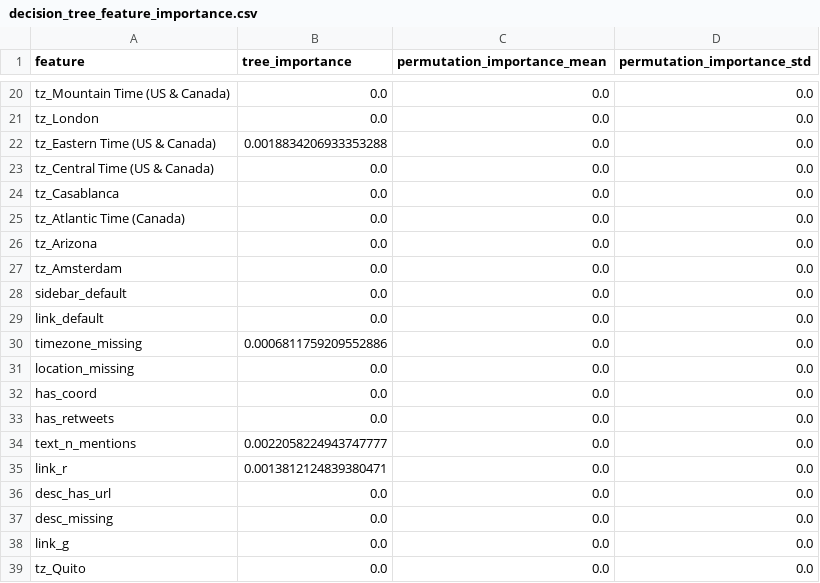
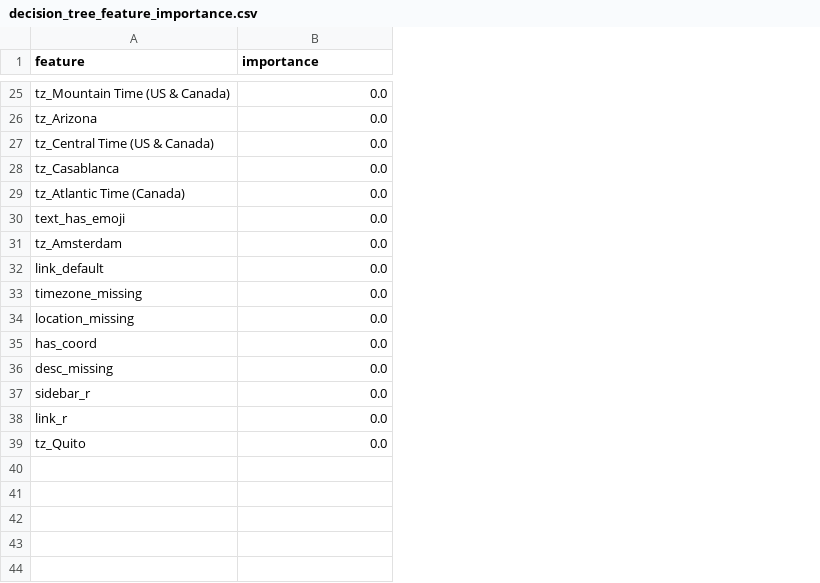
Before and after one commit to nellyy2505/CSCI946-group-work, a CSV file: data/output/classification/decision_tree_feature_importance.csv, drawn as a sheet; only a part is shown, gaps mark what is left out; removed rows and columns are numbered as before the commit, all else as after; the diff covers the shown part only; the diff names each change by its address in the sheet, - before the commit and + after, or states it on an @@ line.

```diff
--- a/data/output/classification/decision_tree_feature_importance.csv
+++ b/data/output/classification/decision_tree_feature_importance.csv
-column C (permutation_importance_mean), rows 20-21: 0.0 | 0.0; rows 23-27: all 0.0; rows 29-32: all 0.0; rows 37-39: all 0.0
-column D (permutation_importance_std), rows 20-21: 0.0 | 0.0; rows 23-27: all 0.0; rows 29-32: all 0.0; rows 37-39: all 0.0
-B1: tree_importance
+B1: importance
-A26 (feature): tz_London
+A26 (feature): tz_Arizona
-row 22: tz_Eastern Time (US & Canada) | 0.0018834206933353288 | 0.0 | 0.0
-A30 (feature): tz_Arizona
+A30 (feature): text_has_emoji
-row 28: sidebar_default | 0.0 | 0.0 | 0.0
-B33 (importance): 0.0006811759209552886
+B33 (importance): 0.0
-row 33: has_retweets | 0.0 | 0.0 | 0.0
-row 34: text_n_mentions | 0.0022058224943747777 | 0.0 | 0.0
-row 35: link_r | 0.0013812124839380471 | 0.0 | 0.0
-row 36: desc_has_url | 0.0 | 0.0 | 0.0
+row 37: sidebar_r | 0.0
-A38 (feature): link_g
+A38 (feature): link_r
```
Also changed, not shown: 14 added rows, 9 removed rows and 9 edited cells elsewhere in this file, data/output/classification/test_model_comparison.csv, 33 other files.
